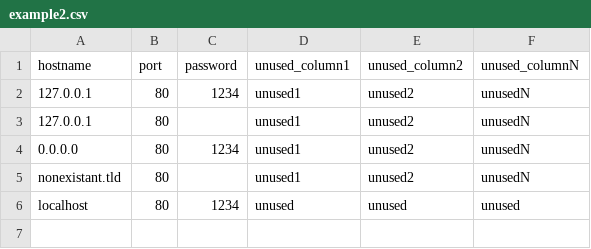
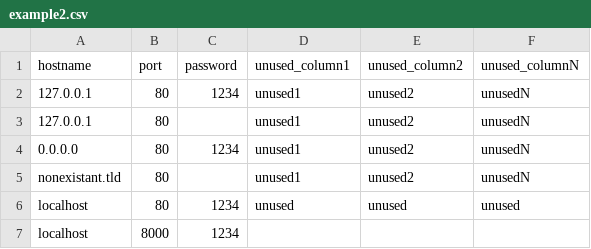
Before and after one commit to utoni/EM-UpdateTool, a CSV file: contrib/example2.csv, drawn as a sheet; the diff names each change by its address in the sheet, - before the commit and + after, or states it on an @@ line.

Commit message:
added additional example2 csv row, python mock prints usage
Signed-off-by: Toni Uhlig <matzeton@googlemail.com>

```diff
--- a/contrib/example2.csv
+++ b/contrib/example2.csv
+row 7: localhost | 8000 | 1234
```
Also changed, not shown: 1 other file.
